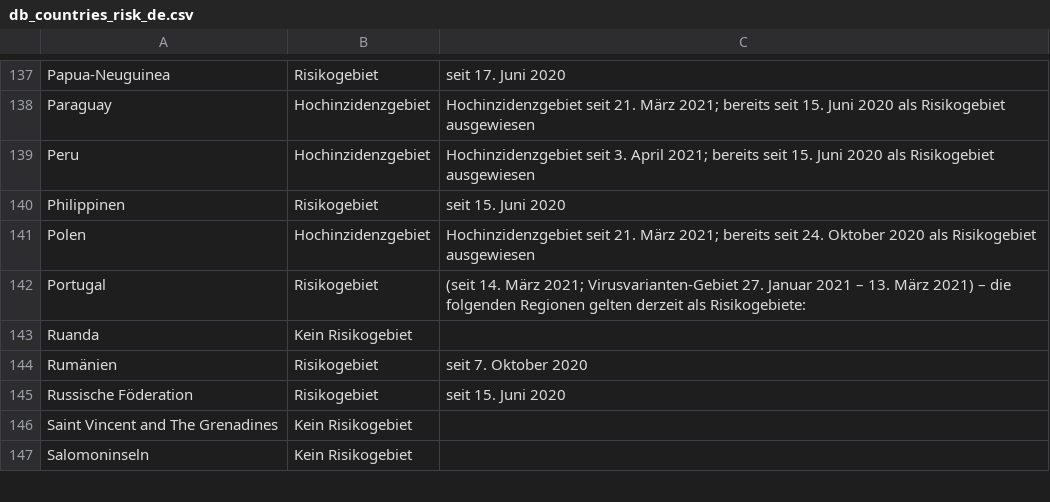
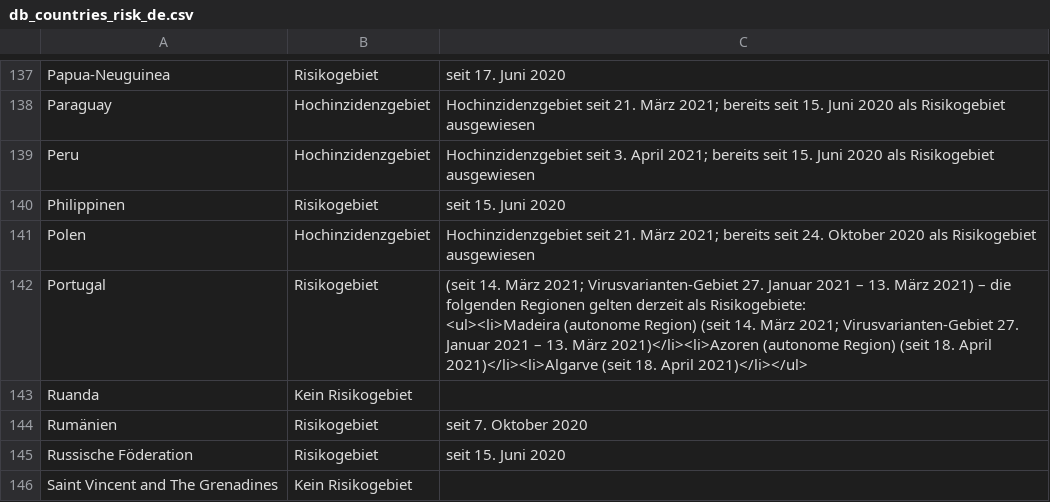
Before and after one commit to dieghernan/RKI-Corona-Atlas, a CSV file: assets/dist/db_countries_risk_de.csv, drawn as a sheet; only a part is shown, gaps mark what is left out; the shorter side is filled out with more unchanged rows.

```diff
--- a/assets/dist/db_countries_risk_de.csv
+++ b/assets/dist/db_countries_risk_de.csv
@@ -147,3 +147,5 @@ Philippinen;Risikogebiet;seit 15. Juni 2020
 Polen;Hochinzidenzgebiet;"Hochinzidenzgebiet seit 21. März 2021; bereits seit 24. Oktober 2020 als Risikogebiet ausgewiesen"
-Portugal;Risikogebiet;"(seit 14. März 2021; Virusvarianten-Gebiet 27. Januar 2021 – 13. März 2021) – die folgenden Regionen gelten derzeit als Risikogebiete:"
+Portugal;Risikogebiet;"(seit 14. März 2021; Virusvarianten-Gebiet 27. Januar 2021 – 13. März 2021) – die folgenden Regionen gelten derzeit als Risikogebiete:
+<ul><li>Madeira (autonome Region) (seit 14. März 2021; Virusvarianten-Gebiet 27. Januar 2021 – 13. März 2021)</li><li>Azoren (autonome Region) (seit 18. April 2021)</li><li>Algarve (seit 18. April 2021)</li></ul>
+"
 Ruanda;Kein Risikogebiet;
```
Also changed, not shown: assets/dist/db_countries_risk_en.csv, 2 other files.
